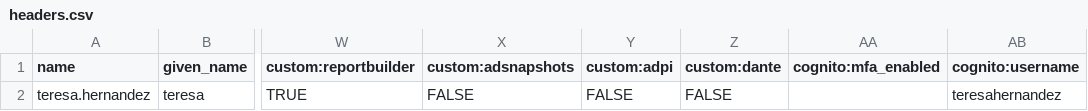
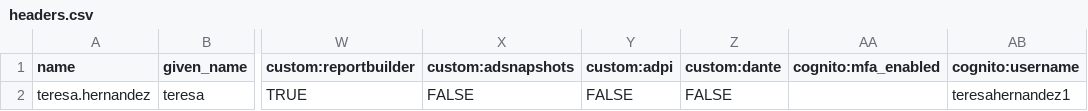
Before and after one commit to girishsv1314/marketcast, a CSV file: headers.csv, drawn as a sheet; only a part is shown, gaps mark what is left out; the diff names each change by its address in the sheet, - before the commit and + after, or states it on an @@ line.

Commit message:
Add files via upload

```diff
--- a/headers.csv
+++ b/headers.csv
-AB2 (cognito:username): teresahernandez
+AB2 (cognito:username): teresahernandez1
```
